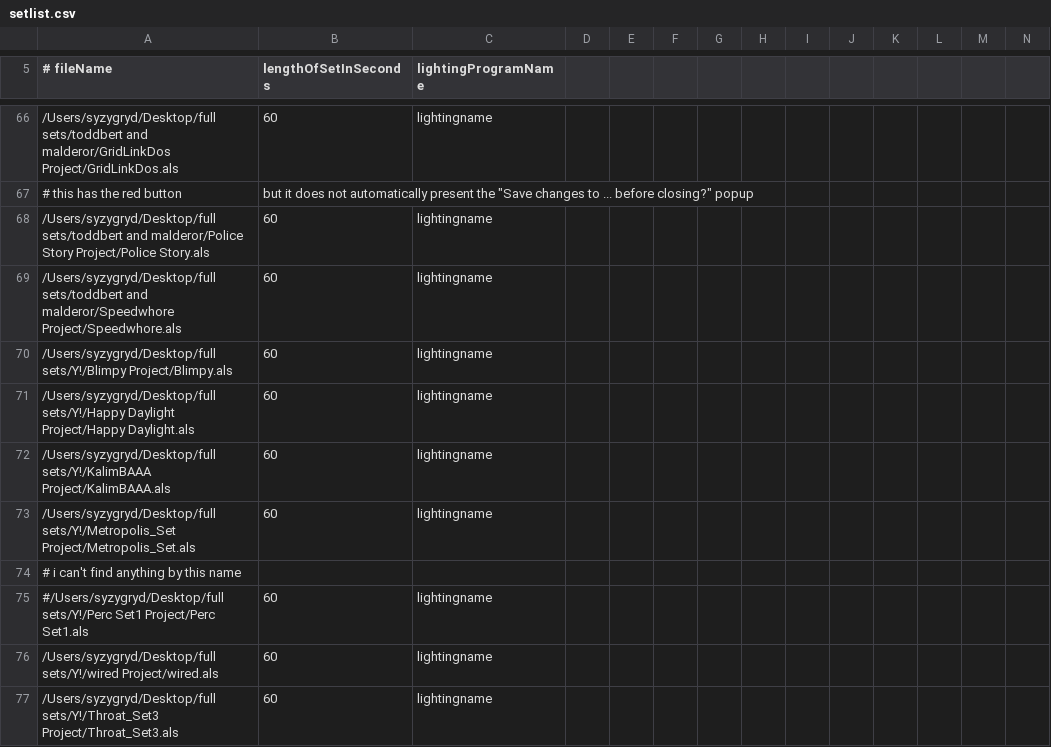
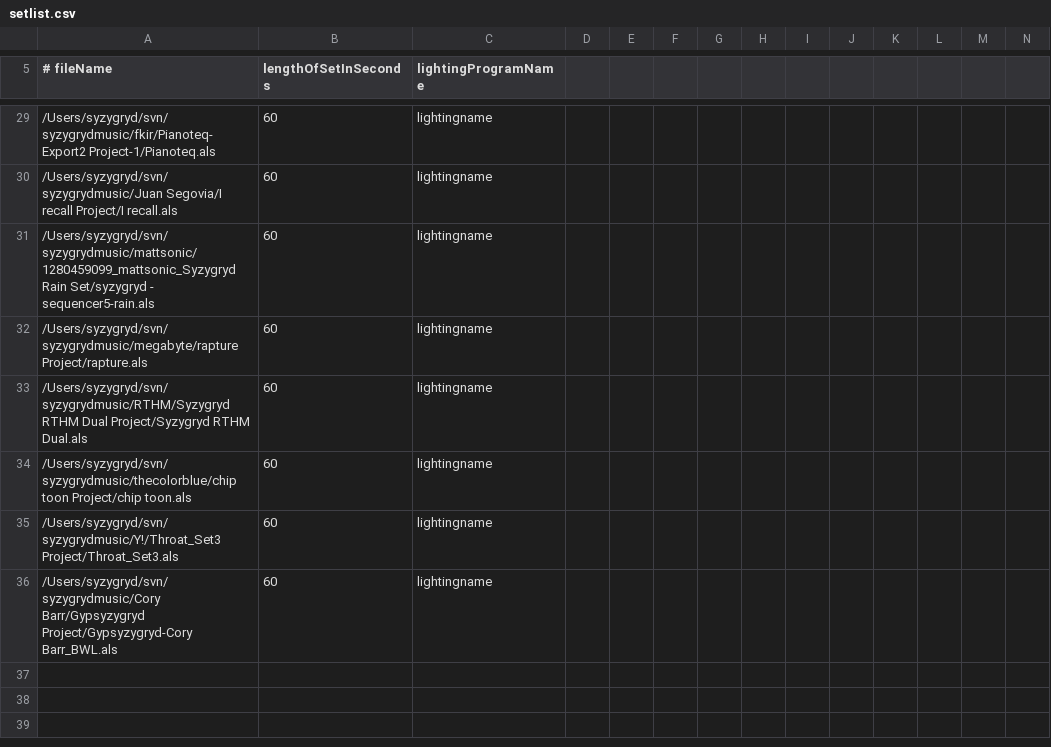
Before and after one commit to ArdentHeavyIndustries/syzygryd, a CSV file: switcher/etc/setlist.csv, drawn as a sheet; only a part is shown, gaps mark what is left out; removed rows and columns are numbered as before the commit, all else as after; rows hold the shown columns only; the diff covers the shown part only; the diff names each change by its address in the sheet, - before the commit and + after, or states it on an @@ line.

Commit message:
mucking with sets for BWL
git-svn-id: http://www.ardentheavyindustries.com/svn/syzygryd/trunk@859 1c6c7da2-4a7c-0410-9345-fc53533f7dce

```diff
--- a/switcher/etc/setlist.csv
+++ b/switcher/etc/setlist.csv
-A29 (# fileName): /Users/syzygryd/Desktop/full sets/toddbert and malderor/GridLinkDos Project/GridLinkDos.als
+A29 (# fileName): /Users/syzygryd/svn/syzygrydmusic/fkir/Pianoteq-Export2 Project-1/Pianoteq.als
-row 67: # this has the red button | but it does not automatically present the "Save changes to ... before closing?" popup
-A30 (# fileName): /Users/syzygryd/Desktop/full sets/toddbert and malderor/Police Story Project/Police Story.als
+A30 (# fileName): /Users/syzygryd/svn/syzygrydmusic/Juan Segovia/I recall Project/I recall.als
-A31 (# fileName): /Users/syzygryd/Desktop/full sets/toddbert and malderor/Speedwhore Project/Speedwhore.als
+A31 (# fileName): /Users/syzygryd/svn/syzygrydmusic/mattsonic/1280459099_mattsonic_Syzygryd Rain Set/syzygryd - sequencer5-rain.als
-A32 (# fileName): /Users/syzygryd/Desktop/full sets/Y!/Blimpy Project/Blimpy.als
+A32 (# fileName): /Users/syzygryd/svn/syzygrydmusic/megabyte/rapture Project/rapture.als
-A33 (# fileName): /Users/syzygryd/Desktop/full sets/Y!/Happy Daylight Project/Happy Daylight.als
+A33 (# fileName): /Users/syzygryd/svn/syzygrydmusic/RTHM/Syzygryd RTHM Dual Project/Syzygryd RTHM Dual.als
-row 72: /Users/syzygryd/Desktop/full sets/Y!/KalimBAAA Project/KalimBAAA.als | 60 | lightingname
-A34 (# fileName): /Users/syzygryd/Desktop/full sets/Y!/Metropolis_Set Project/Metropolis_Set.als
+A34 (# fileName): /Users/syzygryd/svn/syzygrydmusic/thecolorblue/chip toon Project/chip toon.als
-row 74: # i can't find anything by this name
-A35 (# fileName): #/Users/syzygryd/Desktop/full sets/Y!/Perc Set1 Project/Perc Set1.als
+A35 (# fileName): /Users/syzygryd/svn/syzygrydmusic/Y!/Throat_Set3 Project/Throat_Set3.als
-A36 (# fileName): /Users/syzygryd/Desktop/full sets/Y!/wired Project/wired.als
+A36 (# fileName): /Users/syzygryd/svn/syzygrydmusic/Cory Barr/Gypsyzygryd Project/Gypsyzygryd-Cory Barr_BWL.als
-row 77: /Users/syzygryd/Desktop/full sets/Y!/Throat_Set3 Project/Throat_Set3.als | 60 | lightingname
```
Also changed, not shown: 1 added row, 38 removed rows and 19 edited cells elsewhere in this file, 2 other files.
